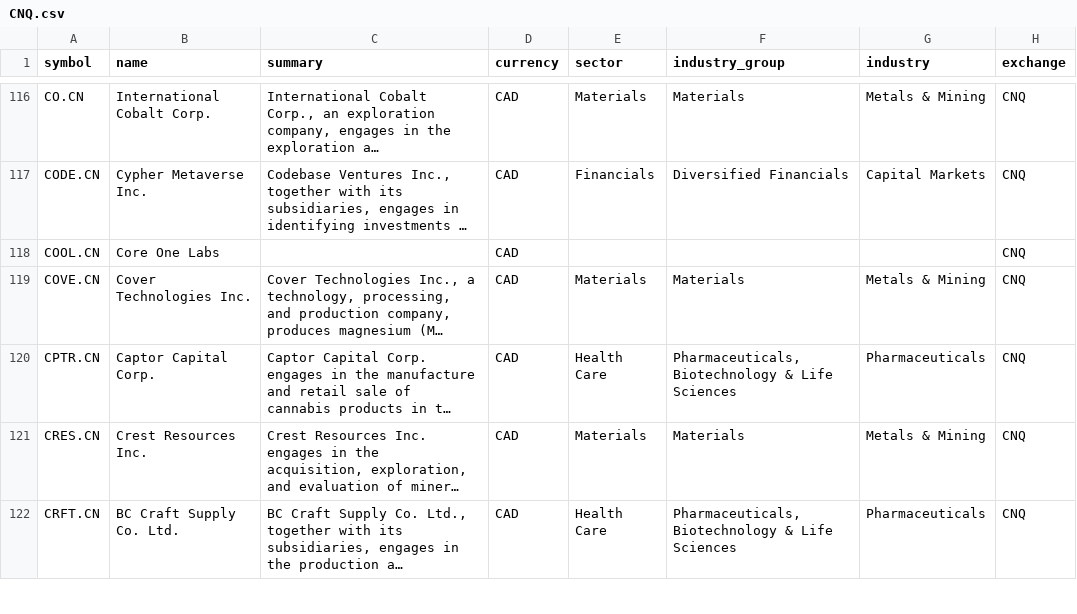
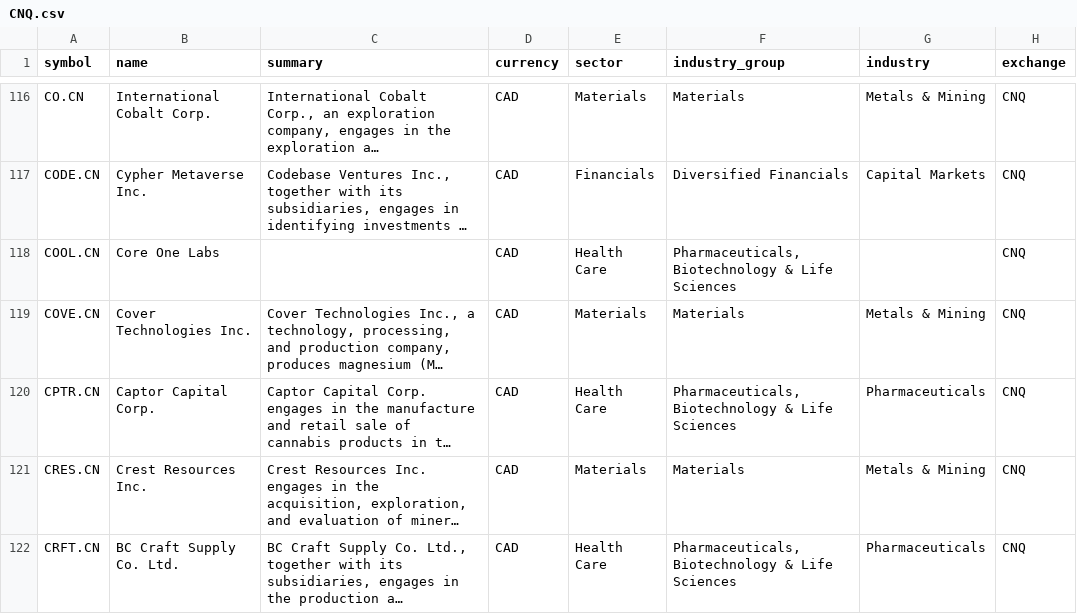
Before and after one commit to JerBouma/FinanceDatabase, a CSV file: database/equities/CNQ.csv, drawn as a sheet; only a part is shown, gaps mark what is left out; long unchanged cells end in …; the diff names each change by its address in the sheet, - before the commit and + after, or states it on an @@ line.

```diff
--- a/database/equities/CNQ.csv
+++ b/database/equities/CNQ.csv
-E118 (sector): (empty)
+E118 (sector): Health Care
-F118 (industry_group): (empty)
+F118 (industry_group): Pharmaceuticals, Biotechnology & Life Sciences
```
Also changed, not shown: database/equities/BUE.csv, database/equities/HEL.csv, 41 other files.
